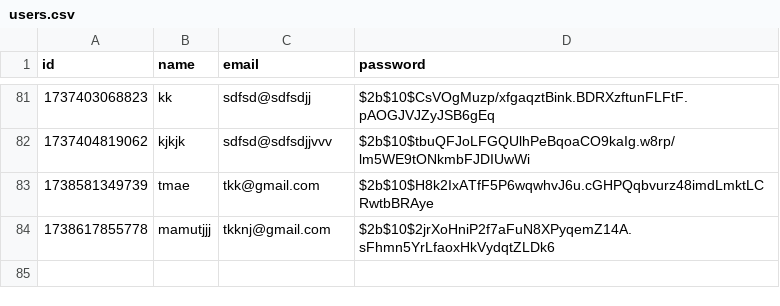
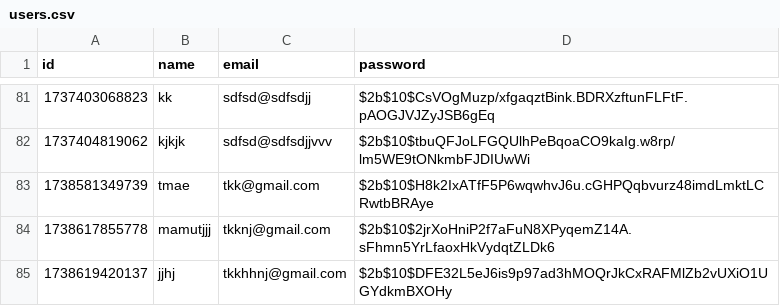
Before and after one commit to Match-all/inventory-dashboard, a CSV file: data/users.csv, drawn as a sheet; only a part is shown, gaps mark what is left out.

Commit message:
updated

```diff
--- a/data/users.csv
+++ b/data/users.csv
@@ -84 +84,2 @@ id,name,email,password
 1738617855778,mamutjjj,tkknj@gmail.com,$2b$10$2jrXoHniP2f7aFuN8XPyqemZ14A.sFhmn5YrLfaoxHkVydqtZLDk6
+1738619420137,jjhj,tkkhhnj@gmail.com,$2b$10$DFE32L5eJ6is9p97ad3hMOQrJkCxRAFMlZb2vUXiO1UGYdkmBXOHy
```
